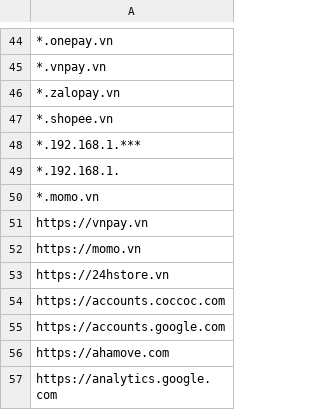
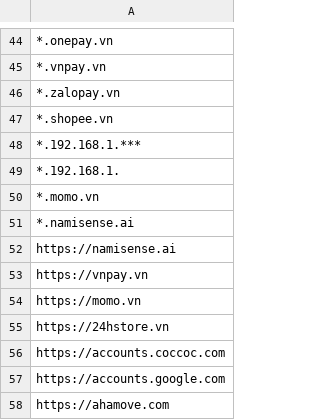
Before and after one commit to MinhThien11/CONNECT, a CSV file: CPS_QUANLY_Website_Allows.csv, drawn as a sheet; only a part is shown, gaps mark what is left out; the shorter side is filled out with more unchanged rows.

```diff
--- a/CPS_QUANLY_Website_Allows.csv
+++ b/CPS_QUANLY_Website_Allows.csv
@@ -50,2 +50,4 @@
 *.momo.vn,
+*.namisense.ai,
+https://namisense.ai,
 https://vnpay.vn,
```
Also changed, not shown: CPS_CS_Website_Allows.csv, CPS_VP_BAOHANH_Website_Allows.csv, 2 other files.
